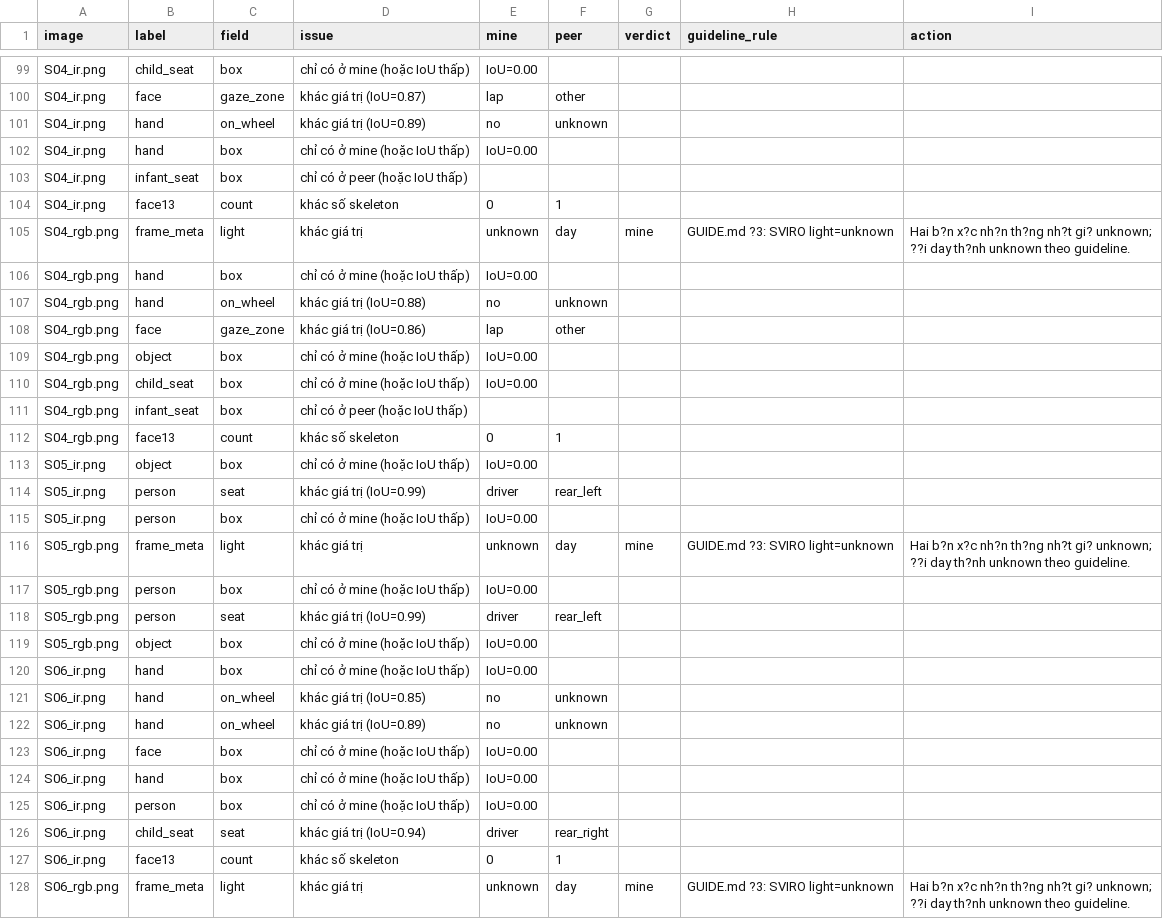
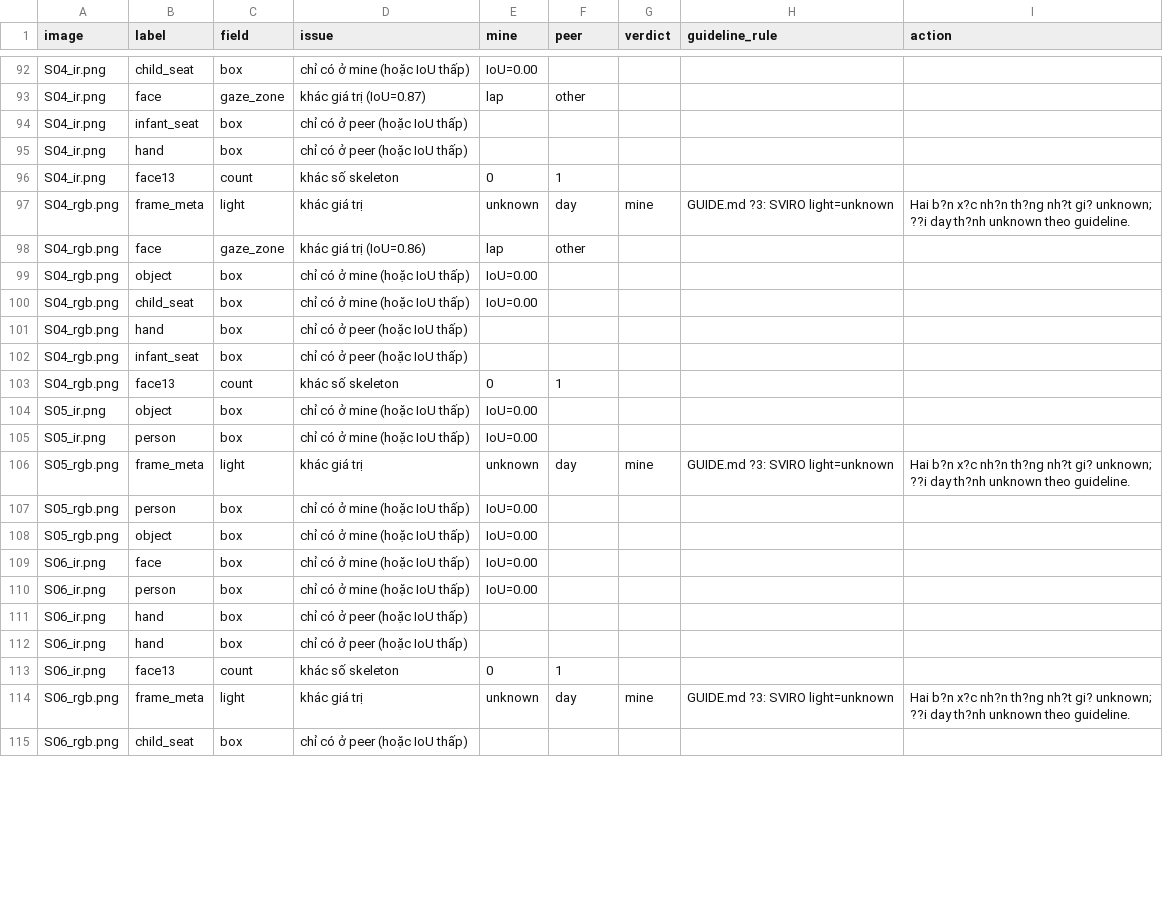
Before and after one commit to trytocode05/K5-L2-Day12-2A202603121-TrinhXuanToan-DMS-OMS-student, a CSV file: disagreement_log.csv, drawn as a sheet; only a part is shown, gaps mark what is left out; the shorter side is filled out with more unchanged rows; the diff covers the shown part only.

```diff
--- a/disagreement_log.csv
+++ b/disagreement_log.csv
@@ -100,9 +93,6 @@ S04_ir.png,child_seat,box,chỉ có ở mine (hoặc IoU thấp),IoU=0.00,,,,
 S04_ir.png,face,gaze_zone,khác giá trị (IoU=0.87),lap,other,,,
-S04_ir.png,hand,on_wheel,khác giá trị (IoU=0.89),no,unknown,,,
-S04_ir.png,hand,box,chỉ có ở mine (hoặc IoU thấp),IoU=0.00,,,,
 S04_ir.png,infant_seat,box,chỉ có ở peer (hoặc IoU thấp),,,,,
+S04_ir.png,hand,box,chỉ có ở peer (hoặc IoU thấp),,,,,
 S04_ir.png,face13,count,khác số skeleton,0,1,,,
 S04_rgb.png,frame_meta,light,khác giá trị,unknown,day,mine,GUIDE.md ?3: SVIRO light=unknown,Hai b?n x?c nh?n th?ng nh?t gi? unknown; ??i day th?nh unknown theo guideline.
-S04_rgb.png,hand,box,chỉ có ở mine (hoặc IoU thấp),IoU=0.00,,,,
-S04_rgb.png,hand,on_wheel,khác giá trị (IoU=0.88),no,unknown,,,
 S04_rgb.png,face,gaze_zone,khác giá trị (IoU=0.86),lap,other,,,
@@ -110,2 +100,3 @@ S04_rgb.png,object,box,chỉ có ở mine (hoặc IoU thấp),IoU=0.00,,,,
 S04_rgb.png,child_seat,box,chỉ có ở mine (hoặc IoU thấp),IoU=0.00,,,,
+S04_rgb.png,hand,box,chỉ có ở peer (hoặc IoU thấp),,,,,
 S04_rgb.png,infant_seat,box,chỉ có ở peer (hoặc IoU thấp),,,,,
@@ -113,3 +104,2 @@ S04_rgb.png,face13,count,khác số skeleton,0,1,,,
 S05_ir.png,object,box,chỉ có ở mine (hoặc IoU thấp),IoU=0.00,,,,
-S05_ir.png,person,seat,khác giá trị (IoU=0.99),driver,rear_left,,,
 S05_ir.png,person,box,chỉ có ở mine (hoặc IoU thấp),IoU=0.00,,,,
@@ -117,11 +107,7 @@ S05_rgb.png,frame_meta,light,khác giá trị,unknown,day,mine,GUIDE.md ?3: SVIR
 S05_rgb.png,person,box,chỉ có ở mine (hoặc IoU thấp),IoU=0.00,,,,
-S05_rgb.png,person,seat,khác giá trị (IoU=0.99),driver,rear_left,,,
 S05_rgb.png,object,box,chỉ có ở mine (hoặc IoU thấp),IoU=0.00,,,,
-S06_ir.png,hand,box,chỉ có ở mine (hoặc IoU thấp),IoU=0.00,,,,
-S06_ir.png,hand,on_wheel,khác giá trị (IoU=0.85),no,unknown,,,
-S06_ir.png,hand,on_wheel,khác giá trị (IoU=0.89),no,unknown,,,
 S06_ir.png,face,box,chỉ có ở mine (hoặc IoU thấp),IoU=0.00,,,,
-S06_ir.png,hand,box,chỉ có ở mine (hoặc IoU thấp),IoU=0.00,,,,
 S06_ir.png,person,box,chỉ có ở mine (hoặc IoU thấp),IoU=0.00,,,,
-S06_ir.png,child_seat,seat,khác giá trị (IoU=0.94),driver,rear_right,,,
+S06_ir.png,hand,box,chỉ có ở peer (hoặc IoU thấp),,,,,
+S06_ir.png,hand,box,chỉ có ở peer (hoặc IoU thấp),,,,,
 S06_ir.png,face13,count,khác số skeleton,0,1,,,
```
Also changed, not shown: 6 added rows, 16 removed rows and 2 edited cells elsewhere in this file, 2 other files.
